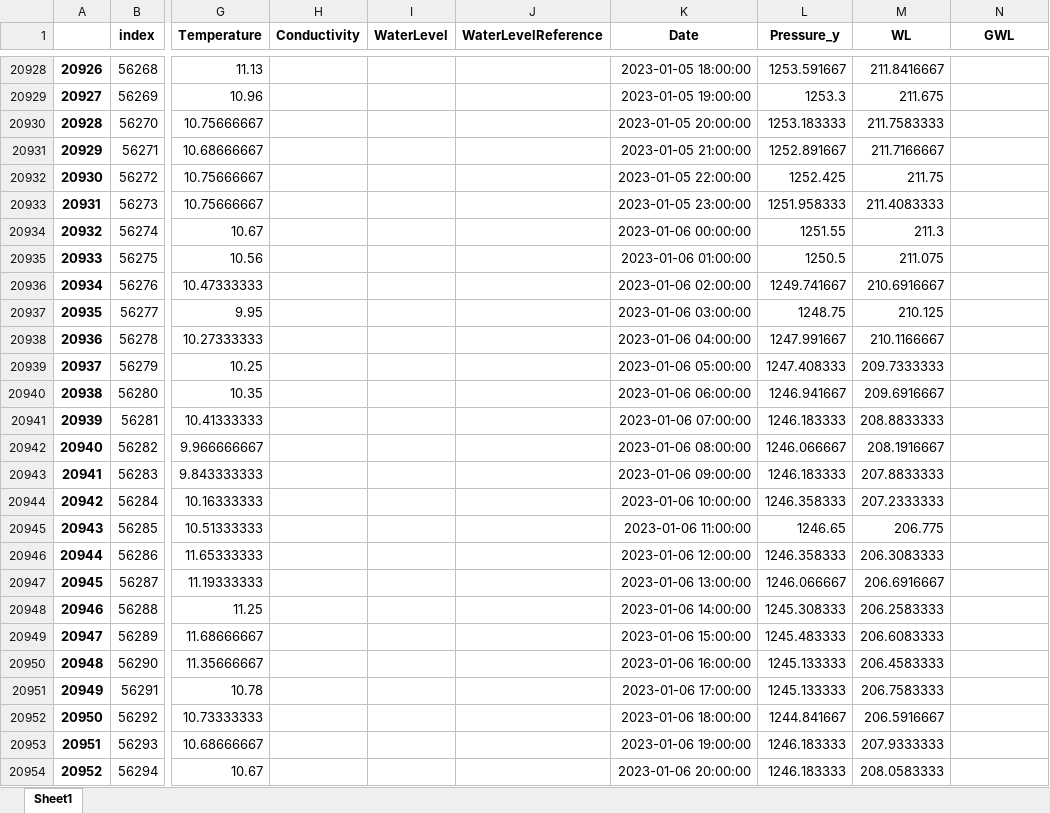
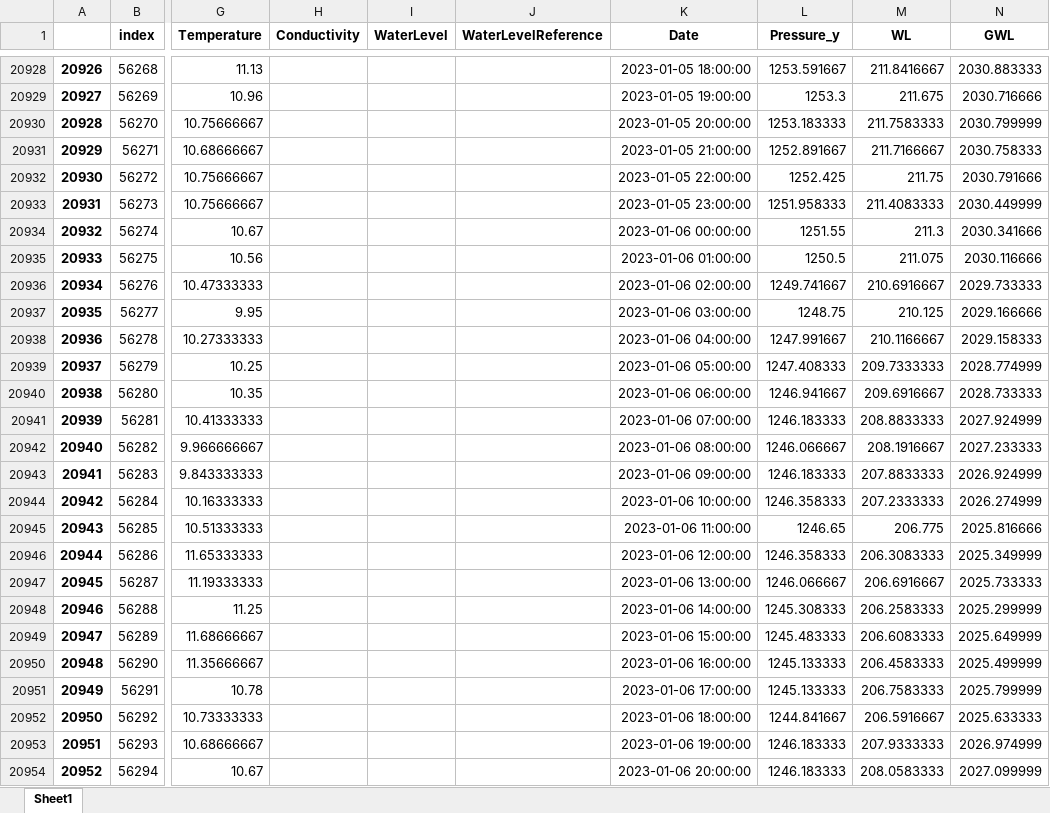
Before and after one commit to braspenninga/Jupyter-scripts, an Excel workbook: saved_file.xlsx, sheet Sheet1, drawn as a sheet; only a part is shown, gaps mark what is left out; values as stored, in another font and other column widths than the file's, no borders; the diff covers the shown part only; the diff names each change by its address in the sheet, - before the commit and + after, or states it on an @@ line.

```diff
--- a/saved_file.xlsx (sheet Sheet1)
+++ b/saved_file.xlsx (sheet Sheet1)
-N20928 (GWL): (empty)
+N20928 (GWL): 2030.883333
-N20929 (GWL): (empty)
+N20929 (GWL): 2030.716666
-N20930 (GWL): (empty)
+N20930 (GWL): 2030.799999
-N20931 (GWL): (empty)
+N20931 (GWL): 2030.758333
-N20932 (GWL): (empty)
+N20932 (GWL): 2030.791666
-N20933 (GWL): (empty)
+N20933 (GWL): 2030.449999
-N20934 (GWL): (empty)
+N20934 (GWL): 2030.341666
-N20935 (GWL): (empty)
+N20935 (GWL): 2030.116666
-N20936 (GWL): (empty)
+N20936 (GWL): 2029.733333
-N20937 (GWL): (empty)
+N20937 (GWL): 2029.166666
-N20938 (GWL): (empty)
+N20938 (GWL): 2029.158333
-N20939 (GWL): (empty)
+N20939 (GWL): 2028.774999
-N20940 (GWL): (empty)
+N20940 (GWL): 2028.733333
-N20941 (GWL): (empty)
+N20941 (GWL): 2027.924999
-N20942 (GWL): (empty)
+N20942 (GWL): 2027.233333
-N20943 (GWL): (empty)
+N20943 (GWL): 2026.924999
-N20944 (GWL): (empty)
+N20944 (GWL): 2026.274999
-N20945 (GWL): (empty)
+N20945 (GWL): 2025.816666
-N20946 (GWL): (empty)
+N20946 (GWL): 2025.349999
-N20947 (GWL): (empty)
+N20947 (GWL): 2025.733333
-N20948 (GWL): (empty)
+N20948 (GWL): 2025.299999
-N20949 (GWL): (empty)
+N20949 (GWL): 2025.649999
-N20950 (GWL): (empty)
+N20950 (GWL): 2025.499999
-N20951 (GWL): (empty)
+N20951 (GWL): 2025.799999
-N20952 (GWL): (empty)
+N20952 (GWL): 2025.633333
-N20953 (GWL): (empty)
+N20953 (GWL): 2026.974999
-N20954 (GWL): (empty)
+N20954 (GWL): 2027.099999
```
Also changed, not shown: 556 edited cells elsewhere in this sheet, RawSignals.xlsx, data/ILVO_230110153338_AG083.xlsx, 18 other files.
